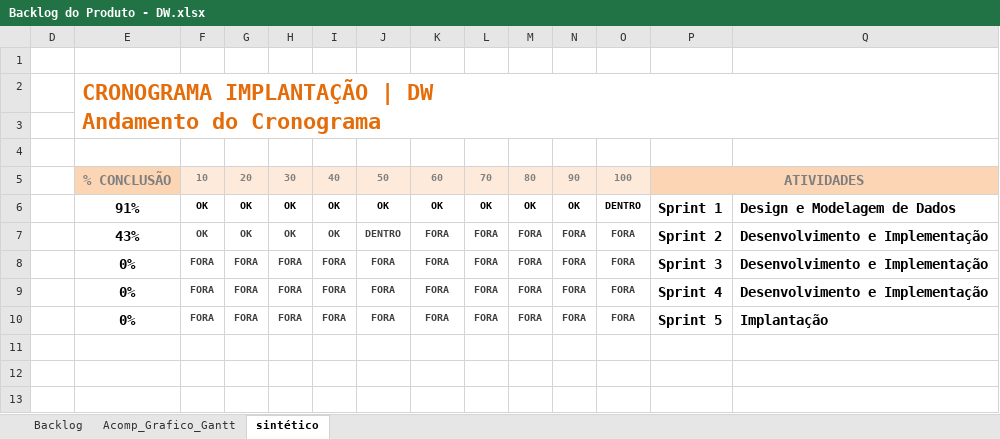
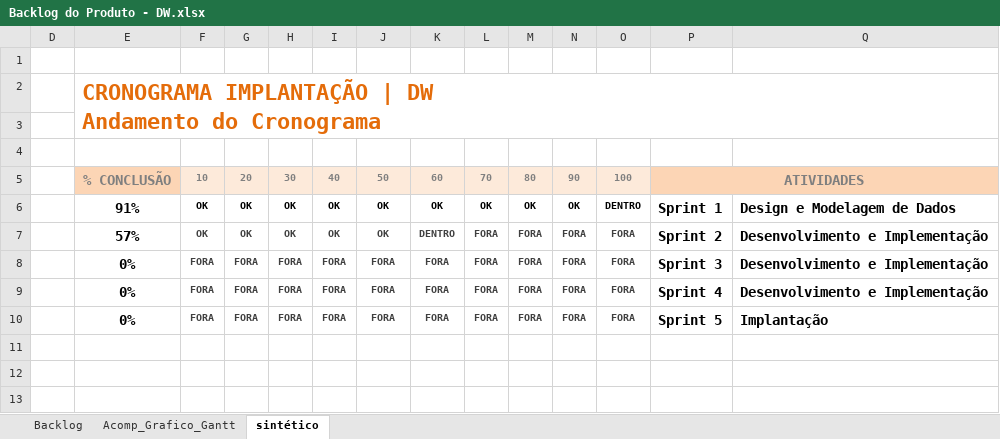
Before and after one commit to Matheus-Shadow/Data-Warehouse, an Excel workbook: Documentos/Demais Documentos do Projeto/Backlog do Produto - DW.xlsx, sheet sintético, drawn as a sheet; values as stored, in another font and other column widths than the file's, no borders; conditional formats not drawn; the diff names each change by its address in the sheet, - before the commit and + after, or states it on an @@ line.

```diff
--- a/Documentos/Demais Documentos do Projeto/Backlog do Produto - DW.xlsx (sheet sintético)
+++ b/Documentos/Demais Documentos do Projeto/Backlog do Produto - DW.xlsx (sheet sintético)
-E7: 43%
+E7: 57%
-J7: DENTRO
+J7: OK
-K7: FORA
+K7: DENTRO
```
Also changed, not shown: sheet Backlog, hidden cells, charts or pictures, Documentos/Mapeamento das Fontes de Dados/ACTYON/MAPEAMENTO_ACTYON.xlsx, Documentos/Mapeamento das Fontes de Dados/OLOS/MAPEAMENTO_OLOS.xlsx, 17 other files.
